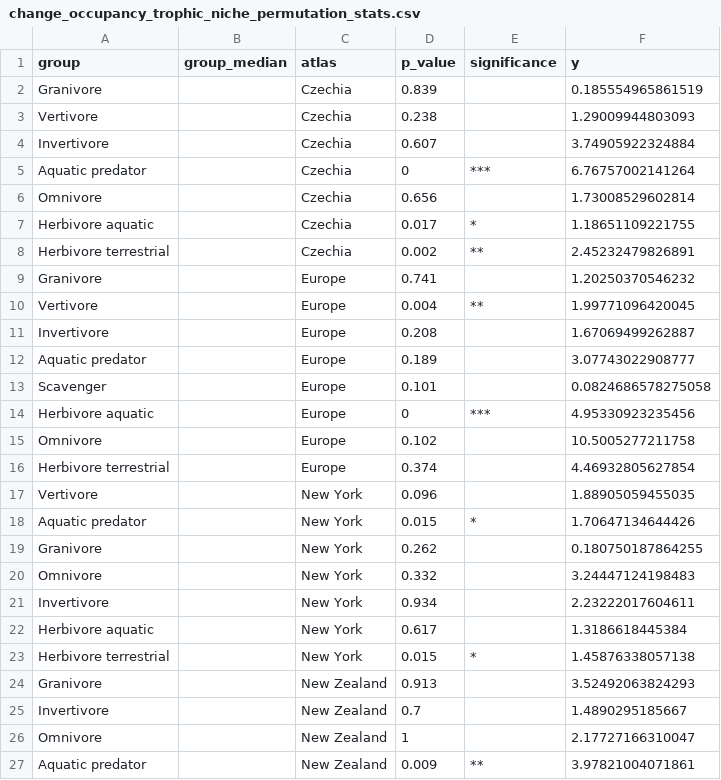
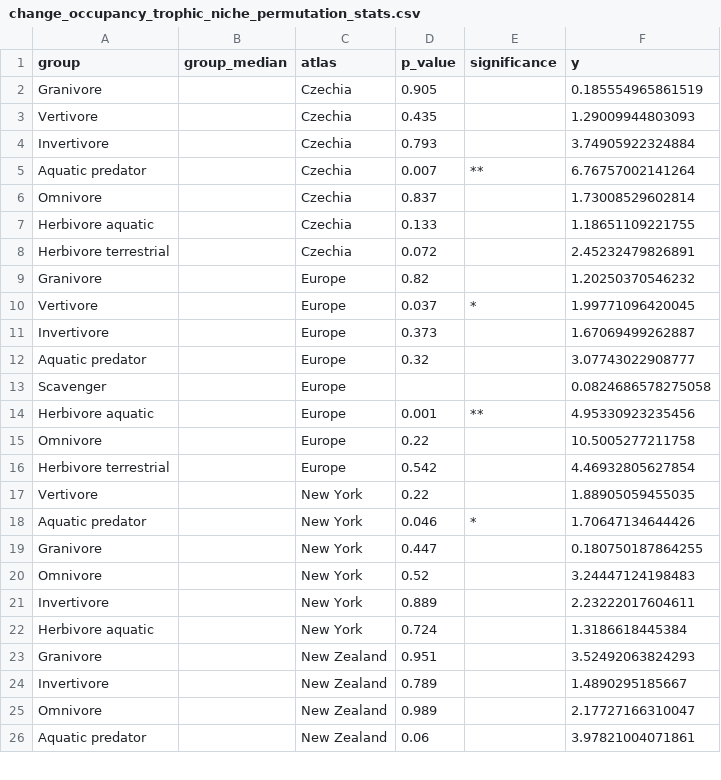
Before and after one commit to Eryops1/cooccurrences, a CSV file: output/change_occupancy_trophic_niche_permutation_stats.csv, drawn as a sheet; only a part is shown; the diff covers the shown part only.

```diff
--- a/output/change_occupancy_trophic_niche_permutation_stats.csv
+++ b/output/change_occupancy_trophic_niche_permutation_stats.csv
@@ -1,27 +1,26 @@
 group,group_median,atlas,p_value,significance,y
-Granivore,,Czechia,0.839,"",0.185554965861519
-Vertivore,,Czechia,0.238,"",1.29009944803093
-Invertivore,,Czechia,0.607,"",3.74905922324884
-Aquatic predator,,Czechia,0,***,6.76757002141264
-Omnivore,,Czechia,0.656,"",1.73008529602814
-Herbivore aquatic,,Czechia,0.017,*,1.18651109221755
-Herbivore terrestrial,,Czechia,0.002,**,2.45232479826891
-Granivore,,Europe,0.741,"",1.20250370546232
-Vertivore,,Europe,0.004,**,1.99771096420045
-Invertivore,,Europe,0.208,"",1.67069499262887
-Aquatic predator,,Europe,0.189,"",3.07743022908777
-Scavenger,,Europe,0.101,"",0.0824686578275058
-Herbivore aquatic,,Europe,0,***,4.95330923235456
-Omnivore,,Europe,0.102,"",10.5005277211758
-Herbivore terrestrial,,Europe,0.374,"",4.46932805627854
-Vertivore,,New York,0.096,"",1.88905059455035
-Aquatic predator,,New York,0.015,*,1.70647134644426
-Granivore,,New York,0.262,"",0.180750187864255
-Omnivore,,New York,0.332,"",3.24447124198483
-Invertivore,,New York,0.934,"",2.23222017604611
-Herbivore aquatic,,New York,0.617,"",1.3186618445384
-Herbivore terrestrial,,New York,0.015,*,1.45876338057138
-Granivore,,New Zealand,0.913,"",3.52492063824293
-Invertivore,,New Zealand,0.7,"",1.4890295185667
-Omnivore,,New Zealand,1,"",2.17727166310047
-Aquatic predator,,New Zealand,0.009,**,3.97821004071861
+Granivore,,Czechia,0.905,"",0.185554965861519
+Vertivore,,Czechia,0.435,"",1.29009944803093
+Invertivore,,Czechia,0.793,"",3.74905922324884
+Aquatic predator,,Czechia,0.007,**,6.76757002141264
+Omnivore,,Czechia,0.837,"",1.73008529602814
+Herbivore aquatic,,Czechia,0.133,"",1.18651109221755
+Herbivore terrestrial,,Czechia,0.072,"",2.45232479826891
+Granivore,,Europe,0.82,"",1.20250370546232
+Vertivore,,Europe,0.037,*,1.99771096420045
+Invertivore,,Europe,0.373,"",1.67069499262887
+Aquatic predator,,Europe,0.32,"",3.07743022908777
+Scavenger,,Europe,,,0.0824686578275058
+Herbivore aquatic,,Europe,0.001,**,4.95330923235456
+Omnivore,,Europe,0.22,"",10.5005277211758
+Herbivore terrestrial,,Europe,0.542,"",4.46932805627854
+Vertivore,,New York,0.22,"",1.88905059455035
+Aquatic predator,,New York,0.046,*,1.70647134644426
+Granivore,,New York,0.447,"",0.180750187864255
+Omnivore,,New York,0.52,"",3.24447124198483
+Invertivore,,New York,0.889,"",2.23222017604611
+Herbivore aquatic,,New York,0.724,"",1.3186618445384
+Granivore,,New Zealand,0.951,"",3.52492063824293
+Invertivore,,New Zealand,0.789,"",1.4890295185667
+Omnivore,,New Zealand,0.989,"",2.17727166310047
+Aquatic predator,,New Zealand,0.06,"",3.97821004071861
```
Also changed, not shown: 2 removed rows and 2 edited cells elsewhere in this file, output/change_occupancy_habitat_permutation_stats.csv, output/change_occupancy_order_permutation_stats.csv, 15 other files.
